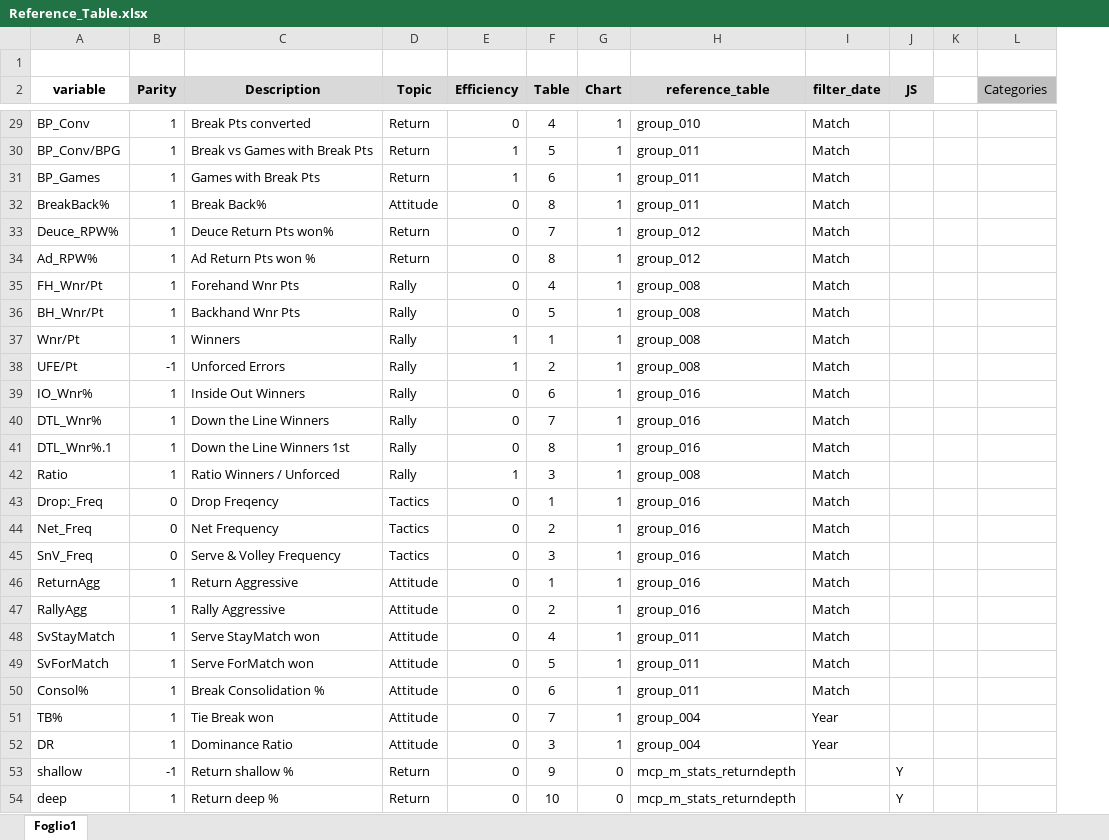
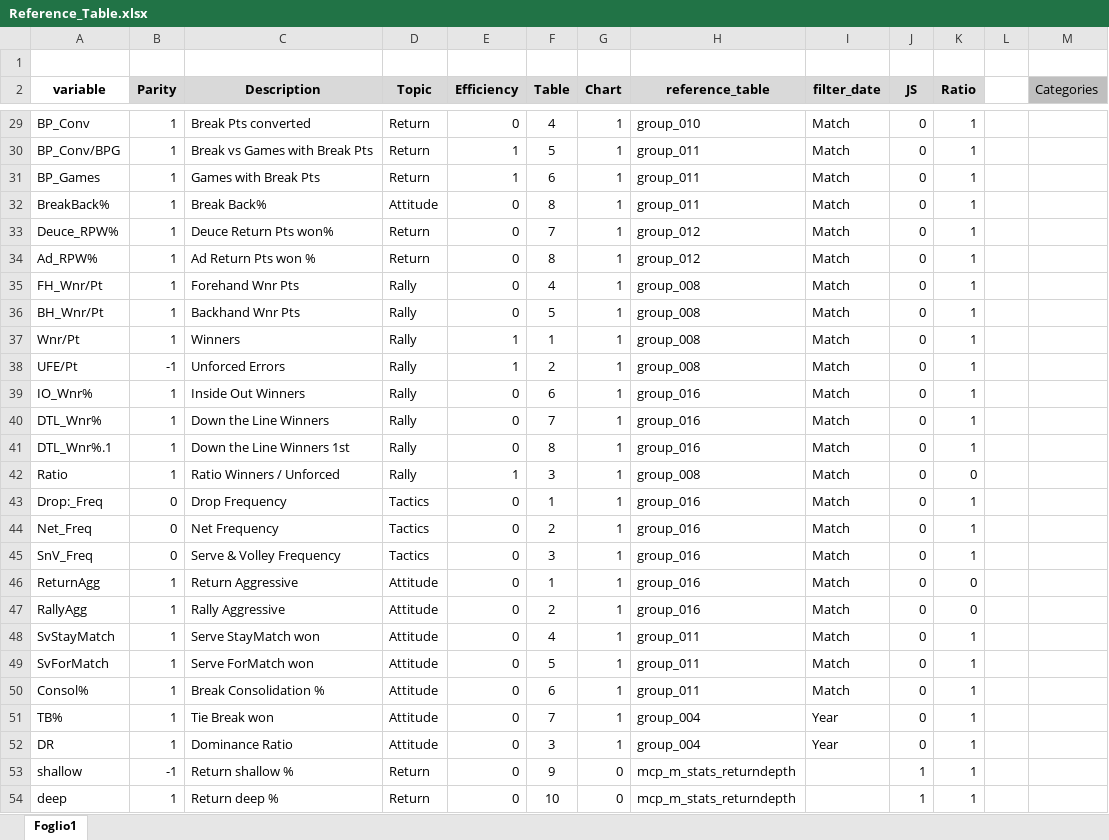
Before and after one commit to EdoardoCiato/TennisAnalyticsV3, an Excel workbook: Reference_Table.xlsx, sheet Foglio1, drawn as a sheet; only a part is shown, gaps mark what is left out; values as stored, in another font and other column widths than the file's, no borders; charts and pictures and table styles not drawn; the diff covers the shown part only; the diff names each change by its address in the sheet, - before the commit and + after, or states it on an @@ line.

```diff
--- a/Reference_Table.xlsx (sheet Foglio1)
+++ b/Reference_Table.xlsx (sheet Foglio1)
+column K (Ratio), rows 29-54: 1 | 1 | 1 | 1 | 1 | 1 | 1 | 1 | 1 | 1 | 1 | 1 | 1 | 0 | 1 | 1 | 1 | 0 | 0 | 1 | 1 | 1 | 1 | 1 | 1 | 1
-J29:J52 (JS): (empty)
+J29:J52 (JS): 0
-C43 (Description): Drop Freqency
+C43 (Description): Drop Frequency
-J53:J54 (JS): Y
+J53:J54 (JS): 1
```
Also changed, not shown: 33 edited cells elsewhere in this sheet, charts or pictures, 4 other files.
